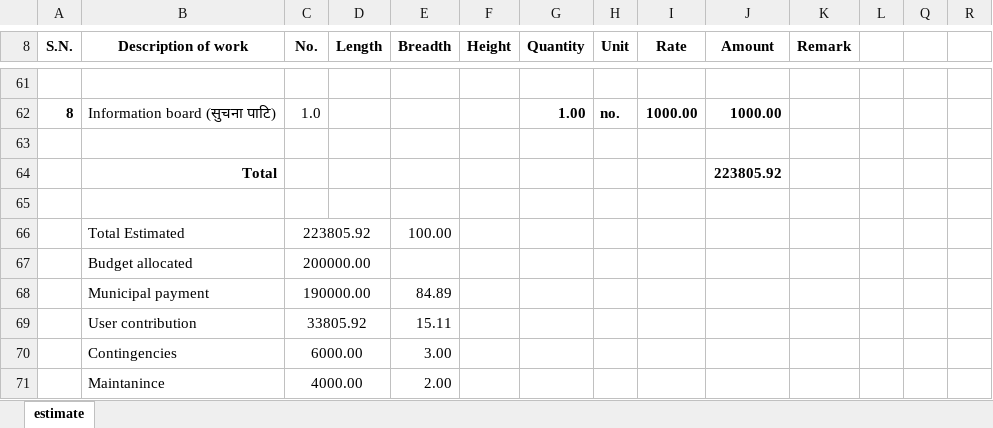
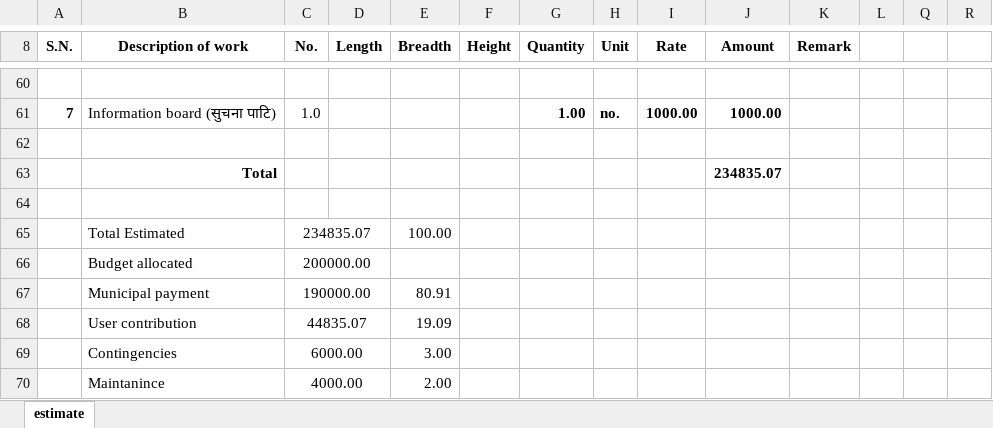
Before and after one commit to suwalcrystal/ward1, an Excel workbook: बजेट माग estimate/वडा बजेट estimate/ukhu kheti/ukhu kheti.xlsx, sheet estimate, drawn as a sheet; only a part is shown, gaps mark what is left out; values as stored, in another font and other column widths than the file's, no borders; addresses are those after the commit; the diff covers the shown part only; the diff names each change by its address in the sheet, - before the commit and + after, or states it on an @@ line.

Commit message:
nagar estimate hume pipe and ukhu kheti final

```diff
--- a/बजेट माग estimate/वडा बजेट estimate/ukhu kheti/ukhu kheti.xlsx (sheet estimate)
+++ b/बजेट माग estimate/वडा बजेट estimate/ukhu kheti/ukhu kheti.xlsx (sheet estimate)
@@ column A (S.N.) renumbered in row 61 @@
-J63 (Amount): 223805.92
+J63 (Amount): 234835.07
-C65 (No.): 223805.92
+C65 (No.): 234835.07
-E67 (Breadth): 84.89
+E67 (Breadth): 80.91
-C68 (No.): 33805.92
+C68 (No.): 44835.07
-E68 (Breadth): 15.11
+E68 (Breadth): 19.09
```
Also changed, not shown: 4 added rows, 5 removed rows and 38 edited cells elsewhere in this sheet, formulas that keep their value, 2 other files.
